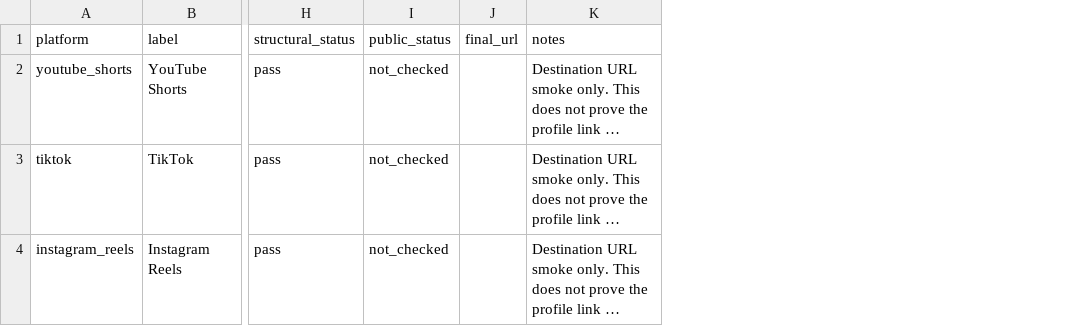
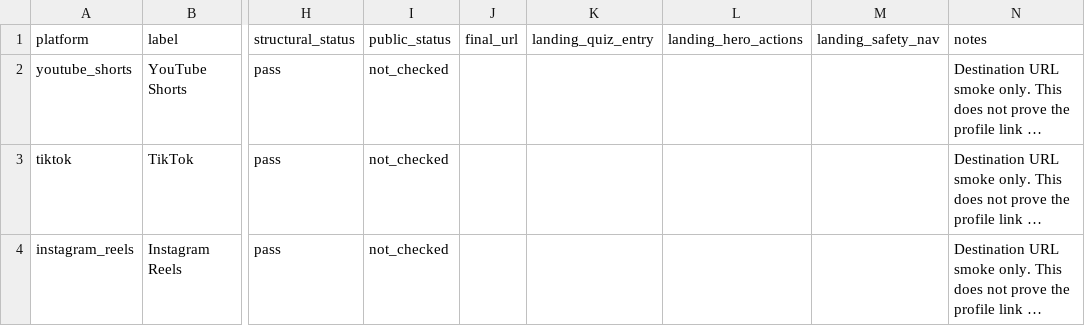
Before and after one commit to Arthur0858/love-language, a CSV file: docs/promotion/first-round/profile-url-smoke.csv, drawn as a sheet; only a part is shown, gaps mark what is left out; long unchanged cells end in …; the diff names each change by its address in the sheet, - before the commit and + after, or states it on an @@ line.

Commit message:
Strengthen profile URL landing smoke

```diff
--- a/docs/promotion/first-round/profile-url-smoke.csv
+++ b/docs/promotion/first-round/profile-url-smoke.csv
+column K (landing_quiz_entry), empty
+column L (landing_hero_actions), empty
+column M (landing_safety_nav), empty
```
Also changed, not shown: 3 other files.
